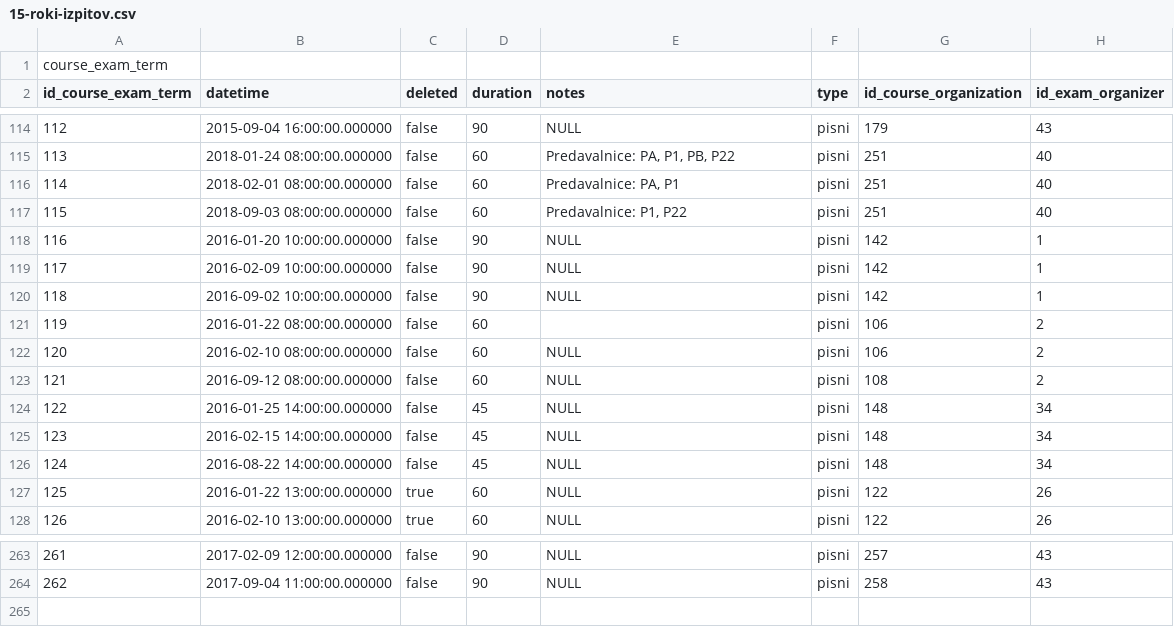
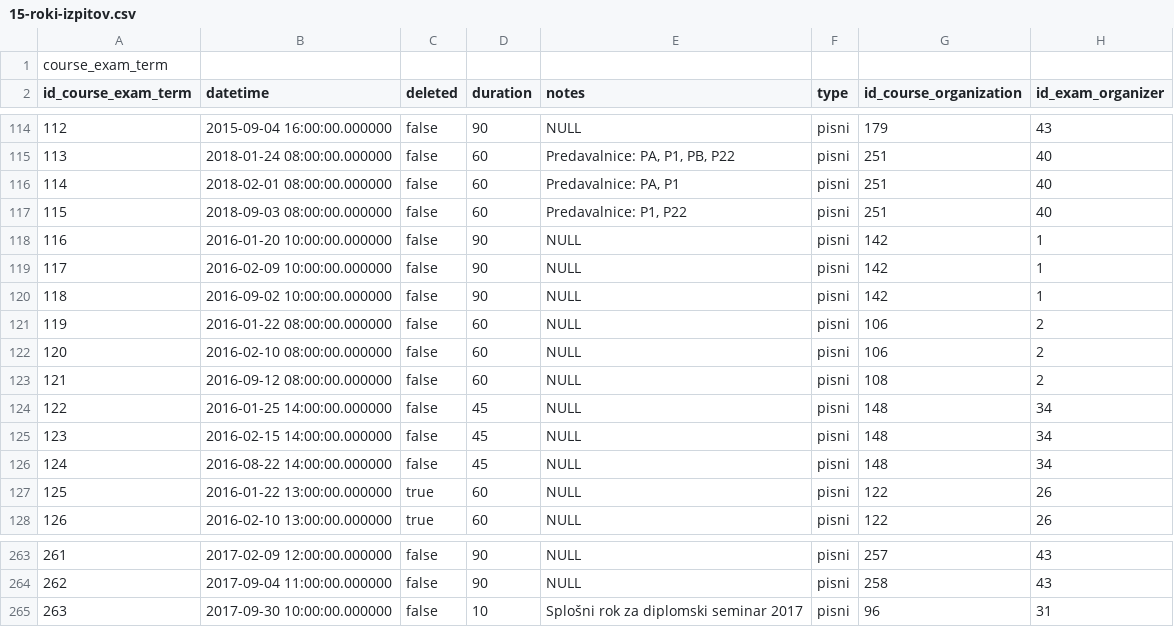
Before and after one commit to matejklemen/sis-backend, a CSV file: entities/src/main/resources/15-roki-izpitov.csv, drawn as a sheet; only a part is shown, gaps mark what is left out.

Commit message:
Added testing data

```diff
--- a/entities/src/main/resources/15-roki-izpitov.csv
+++ b/entities/src/main/resources/15-roki-izpitov.csv
@@ -120,3 +120,3 @@ id_course_exam_term;datetime;deleted;duration;notes;type;id_course_organization;
 118;2016-09-02 10:00:00.000000;false;90;NULL;pisni;142;1
-119;2016-01-22 08:00:00.000000;false;60;;pisni;106;2
+119;2016-01-22 08:00:00.000000;false;60;NULL;pisni;106;2
 120;2016-02-10 08:00:00.000000;false;60;NULL;pisni;106;2
@@ -264 +264,2 @@ id_course_exam_term;datetime;deleted;duration;notes;type;id_course_organization;
 262;2017-09-04 11:00:00.000000;false;90;NULL;pisni;258;43
+263;2017-09-30 10:00:00.000000;false;10;Splošni rok za diplomski seminar 2017;pisni;96;31
```
Also changed, not shown: 2 other files.
